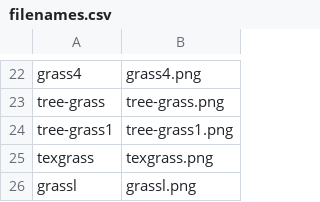
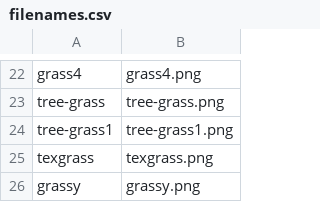
Before and after one commit to miastay/island-game, a CSV file: res/filenames.csv, drawn as a sheet; only a part is shown, gaps mark what is left out.

```diff
--- a/res/filenames.csv
+++ b/res/filenames.csv
@@ -25,2 +25,2 @@ tree-grass1,tree-grass1.png
 texgrass,texgrass.png
-grassl,grassl.png
+grassy,grassy.png
```
Also changed, not shown: res/newdefaultmap.csv, 2 other files.
